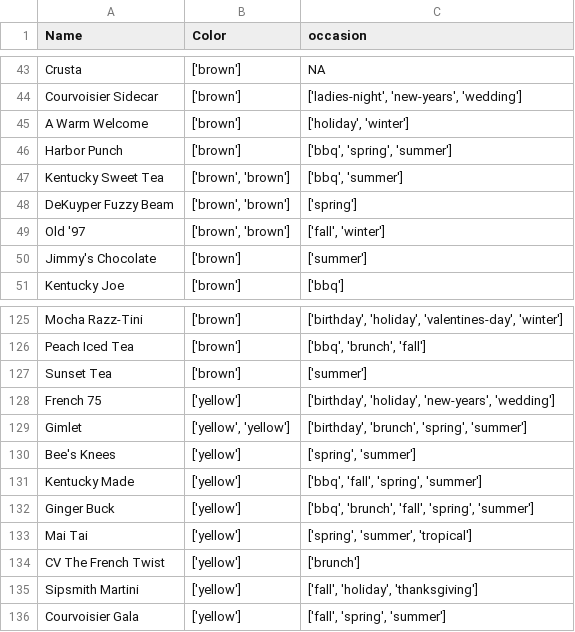
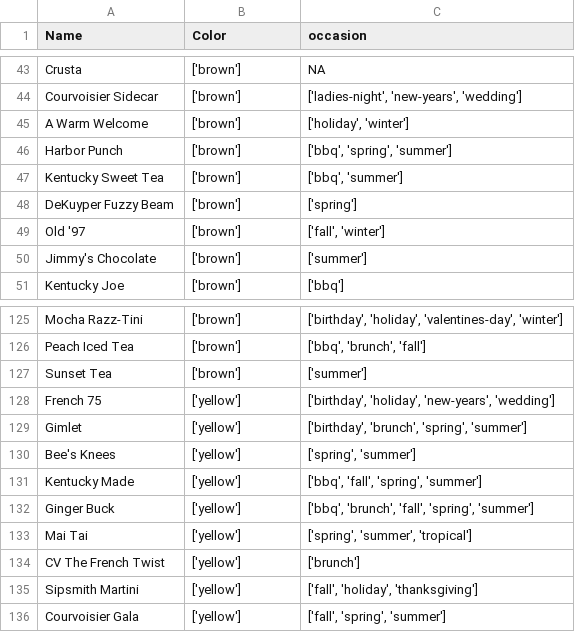
Before and after one commit to 2024-MadData/Cocktail-recommendation, a CSV file: merged.csv, drawn as a sheet; only a part is shown, gaps mark what is left out.

Commit message:
Update merged.csv

```diff
--- a/merged.csv
+++ b/merged.csv
@@ -46,5 +46,5 @@
 "Harbor Punch","['brown']","['bbq', 'spring', 'summer']"
-"Kentucky Sweet Tea","['brown', 'brown']","['bbq', 'summer']"
-"DeKuyper Fuzzy Beam","['brown', 'brown']","['spring']"
-"Old '97","['brown', 'brown']","['fall', 'winter']"
+"Kentucky Sweet Tea","['brown']","['bbq', 'summer']"
+"DeKuyper Fuzzy Beam","['brown']","['spring']"
+"Old '97","['brown']","['fall', 'winter']"
 "Jimmy's Chocolate","['brown']","['summer']"
@@ -129,3 +129,3 @@
 "French 75","['yellow']","['birthday', 'holiday', 'new-years', 'wedding']"
-"Gimlet","['yellow', 'yellow']","['birthday', 'brunch', 'spring', 'summer']"
+"Gimlet","['yellow']","['birthday', 'brunch', 'spring', 'summer']"
 "Bee's Knees","['yellow']","['spring', 'summer']"
```
